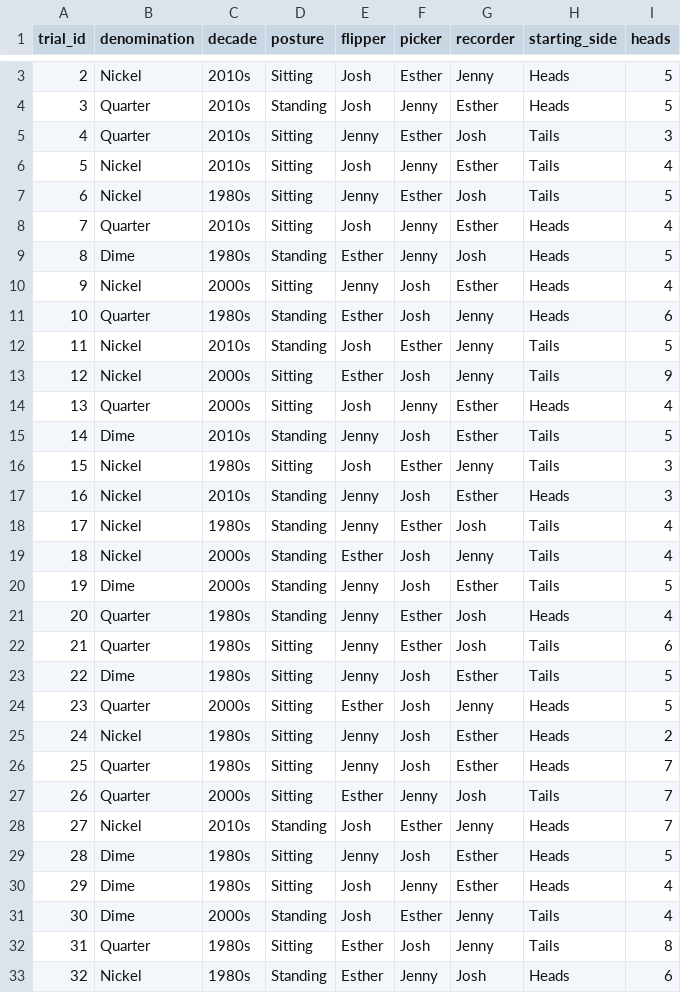
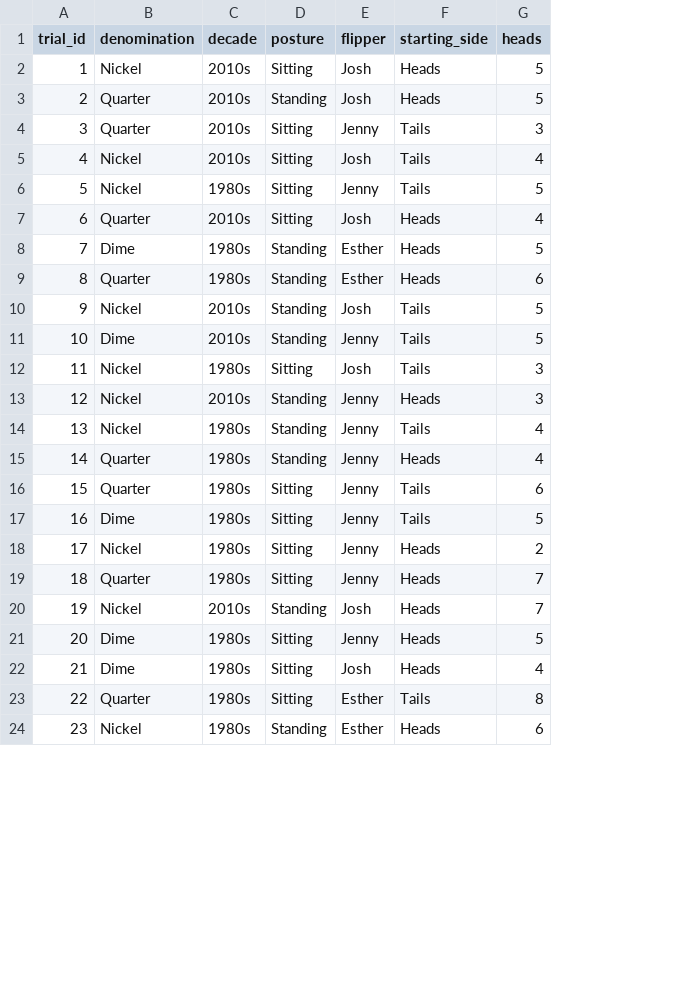
Before and after one commit to jlee2843/830-coin-fairness, a CSV file: fake_coin_experiment_data.csv, drawn as a sheet; only a part is shown, gaps mark what is left out; removed rows and columns are numbered as before the commit, all else as after; the diff covers the shown part only; the diff names each change by its address in the sheet, - before the commit and + after, or states it on an @@ line.

```diff
--- a/fake_coin_experiment_data.csv
+++ b/fake_coin_experiment_data.csv
-column F (picker), rows 3-9: Esther | Jenny | Esther | Jenny | Esther | Jenny | Jenny; rows 11-12: Josh | Esther; rows 15-18: Josh | Esther | Josh | Esther; rows 21-23: Esther | Esther | Josh; rows 25-26: Josh | Josh; rows 28-30: Esther | Josh | Jenny; rows 32-33: Josh | Jenny
-column G (recorder), rows 3-9: Jenny | Esther | Josh | Esther | Josh | Esther | Josh; rows 11-12: Jenny | Jenny; rows 15-18: Esther | Jenny | Esther | Josh; rows 21-23: Josh | Josh | Esther; rows 25-26: Esther | Esther; rows 28-30: Jenny | Esther | Esther; rows 32-33: Jenny | Josh
@@ column A (trial_id) renumbered from row 2 down @@
-row 10: 9 | Nickel | 2000s | Sitting | Jenny | Josh | Esther | Heads | 4
-row 13: 12 | Nickel | 2000s | Sitting | Esther | Josh | Jenny | Tails | 9
-row 14: 13 | Quarter | 2000s | Sitting | Josh | Jenny | Esther | Heads | 4
-row 19: 18 | Nickel | 2000s | Standing | Esther | Josh | Jenny | Tails | 4
-row 20: 19 | Dime | 2000s | Standing | Jenny | Josh | Esther | Tails | 5
-row 24: 23 | Quarter | 2000s | Sitting | Esther | Josh | Jenny | Heads | 5
-row 27: 26 | Quarter | 2000s | Sitting | Esther | Jenny | Josh | Tails | 7
-row 31: 30 | Dime | 2000s | Standing | Josh | Esther | Jenny | Tails | 4
```
Also changed, not shown: 9 removed rows elsewhere in this file, data/coin_experiment_data.csv, 3 other files.
